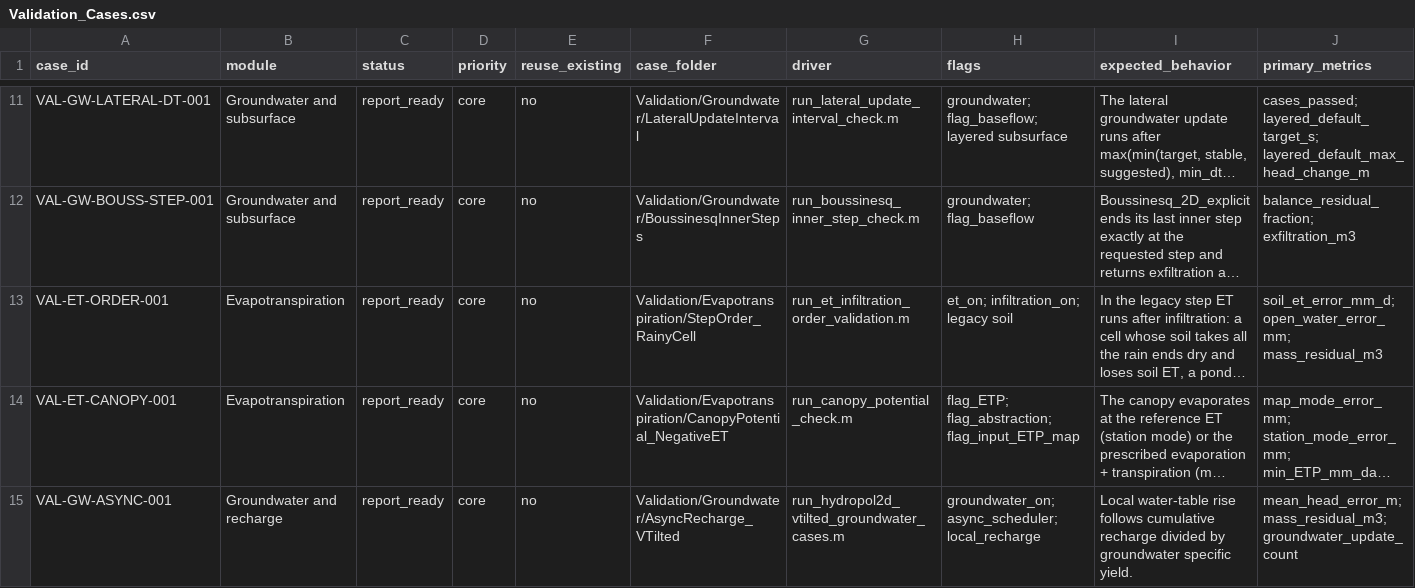
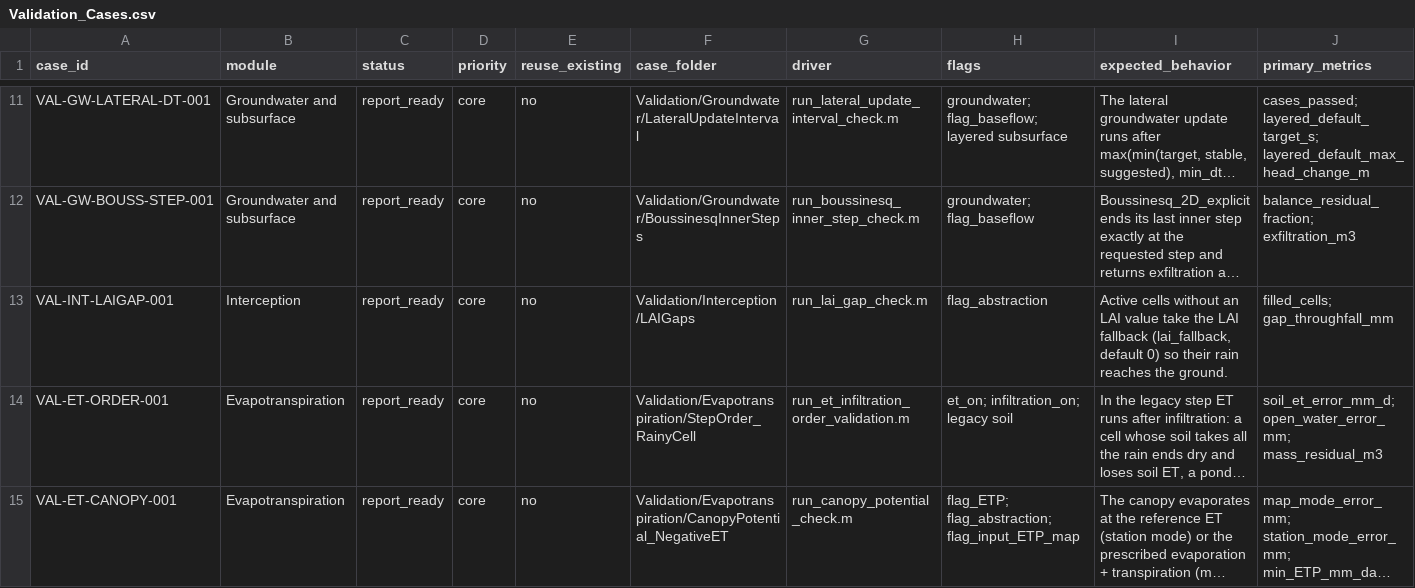
Before and after one commit to marcusnobrega-eng/HydroPol2D, a CSV file: Validation/Validation_Cases.csv, drawn as a sheet; only a part is shown, gaps mark what is left out; the shorter side is filled out with more unchanged rows; long unchanged cells end in …; rows hold the shown columns only; the diff names each change by its address in the sheet, - before the commit and + after, or states it on an @@ line.

Commit message:
Active cells without an LAI value take the LAI fallback (L10)
A NaN LAI in an active cell made the canopy store NaN, so the cell's
throughfall was 0 and its rain never reached the ground. HydroPol2D-Python
fills such cells with the configured fallback (static.lai, default 0) and
warns. HydroPol2D_preprocessing now does the same after its LAI smoothing
(hp2d_fill_lai_gaps). The fallback is the new optional setting lai_fallback,
default 0.

Check: VAL-INT-LAIGAP-001. A gap cell passes all 5 mm of rain (0 mm
unfilled), and a cell outside the domain stays NaN.

```diff
--- a/Validation/Validation_Cases.csv
+++ b/Validation/Validation_Cases.csv
+row 13: VAL-INT-LAIGAP-001 | Interception | report_ready | core | no | Validation/Interception/LAIGaps | run_lai_gap_check.m | flag_abstraction | Active cells without an LAI value take the LAI fallback (lai_fallback, default 0) so their rain reaches the ground. | filled_cells; gap_throughfall_mm
```
Also changed, not shown: 6 other files.
